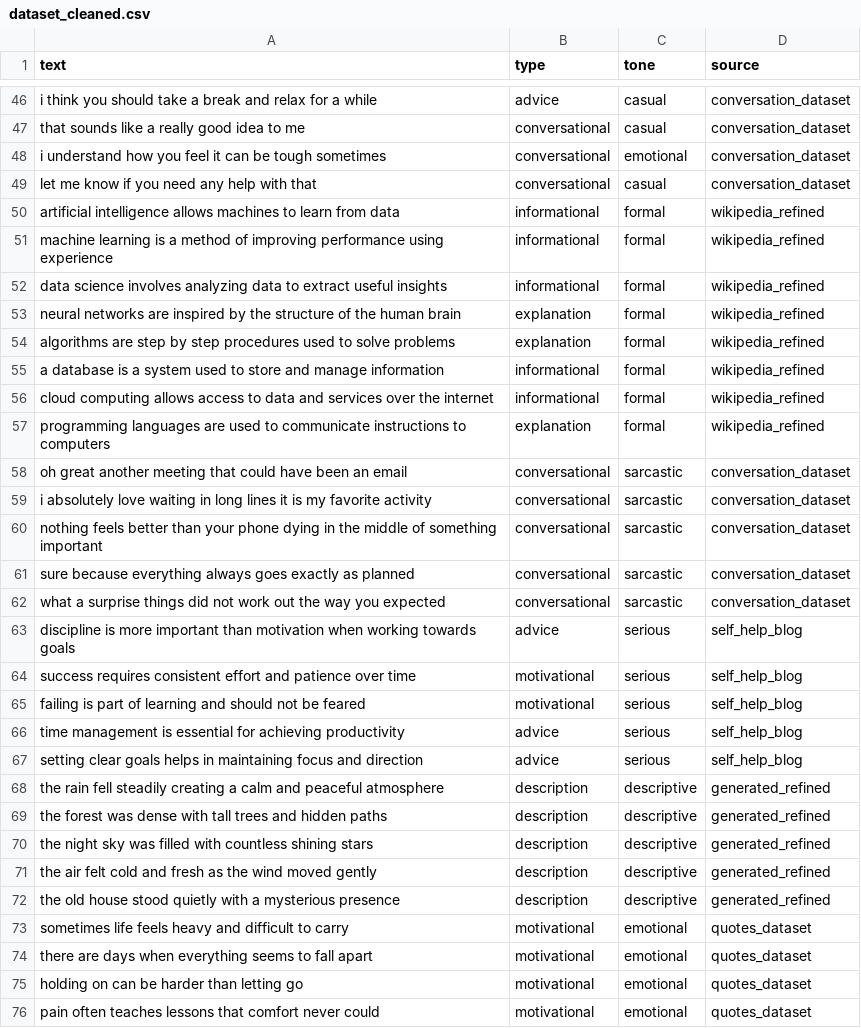
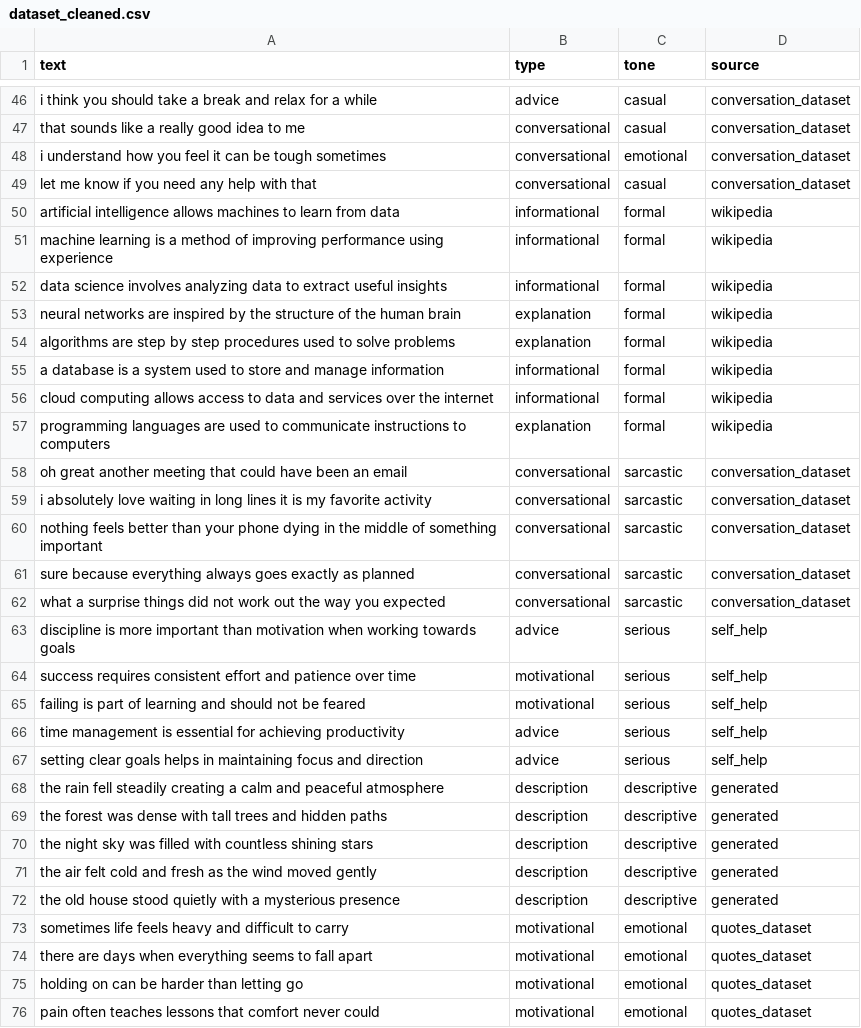
Before and after one commit to Sujash01/custom-text-gen-model, a CSV file: dataset/dataset_cleaned.csv, drawn as a sheet; only a part is shown, gaps mark what is left out; the diff covers the shown part only.

```diff
--- a/dataset/dataset_cleaned.csv
+++ b/dataset/dataset_cleaned.csv
@@ -49,10 +49,10 @@ i understand how you feel it can be tough sometimes,conversational,emotional,con
 let me know if you need any help with that,conversational,casual,conversation_dataset
-artificial intelligence allows machines to learn from data,informational,formal,wikipedia_refined
-machine learning is a method of improving performance using experience,informational,formal,wikipedia_refined
-data science involves analyzing data to extract useful insights,informational,formal,wikipedia_refined
-neural networks are inspired by the structure of the human brain,explanation,formal,wikipedia_refined
-algorithms are step by step procedures used to solve problems,explanation,formal,wikipedia_refined
-a database is a system used to store and manage information,informational,formal,wikipedia_refined
-cloud computing allows access to data and services over the internet,informational,formal,wikipedia_refined
-programming languages are used to communicate instructions to computers,explanation,formal,wikipedia_refined
+artificial intelligence allows machines to learn from data,informational,formal,wikipedia
+machine learning is a method of improving performance using experience,informational,formal,wikipedia
+data science involves analyzing data to extract useful insights,informational,formal,wikipedia
+neural networks are inspired by the structure of the human brain,explanation,formal,wikipedia
+algorithms are step by step procedures used to solve problems,explanation,formal,wikipedia
+a database is a system used to store and manage information,informational,formal,wikipedia
+cloud computing allows access to data and services over the internet,informational,formal,wikipedia
+programming languages are used to communicate instructions to computers,explanation,formal,wikipedia
 oh great another meeting that could have been an email,conversational,sarcastic,conversation_dataset
@@ -62,12 +62,12 @@ sure because everything always goes exactly as planned,conversational,sarcastic,
 what a surprise things did not work out the way you expected,conversational,sarcastic,conversation_dataset
-discipline is more important than motivation when working towards goals,advice,serious,self_help_blog
-success requires consistent effort and patience over time,motivational,serious,self_help_blog
-failing is part of learning and should not be feared,motivational,serious,self_help_blog
-time management is essential for achieving productivity,advice,serious,self_help_blog
-setting clear goals helps in maintaining focus and direction,advice,serious,self_help_blog
-the rain fell steadily creating a calm and peaceful atmosphere,description,descriptive,generated_refined
-the forest was dense with tall trees and hidden paths,description,descriptive,generated_refined
-the night sky was filled with countless shining stars,description,descriptive,generated_refined
-the air felt cold and fresh as the wind moved gently,description,descriptive,generated_refined
-the old house stood quietly with a mysterious presence,description,descriptive,generated_refined
+discipline is more important than motivation when working towards goals,advice,serious,self_help
+success requires consistent effort and patience over time,motivational,serious,self_help
+failing is part of learning and should not be feared,motivational,serious,self_help
+time management is essential for achieving productivity,advice,serious,self_help
+setting clear goals helps in maintaining focus and direction,advice,serious,self_help
+the rain fell steadily creating a calm and peaceful atmosphere,description,descriptive,generated
+the forest was dense with tall trees and hidden paths,description,descriptive,generated
+the night sky was filled with countless shining stars,description,descriptive,generated
+the air felt cold and fresh as the wind moved gently,description,descriptive,generated
+the old house stood quietly with a mysterious presence,description,descriptive,generated
 sometimes life feels heavy and difficult to carry,motivational,emotional,quotes_dataset
```
Also changed, not shown: 10 edited cells elsewhere in this file, 2 other files.
